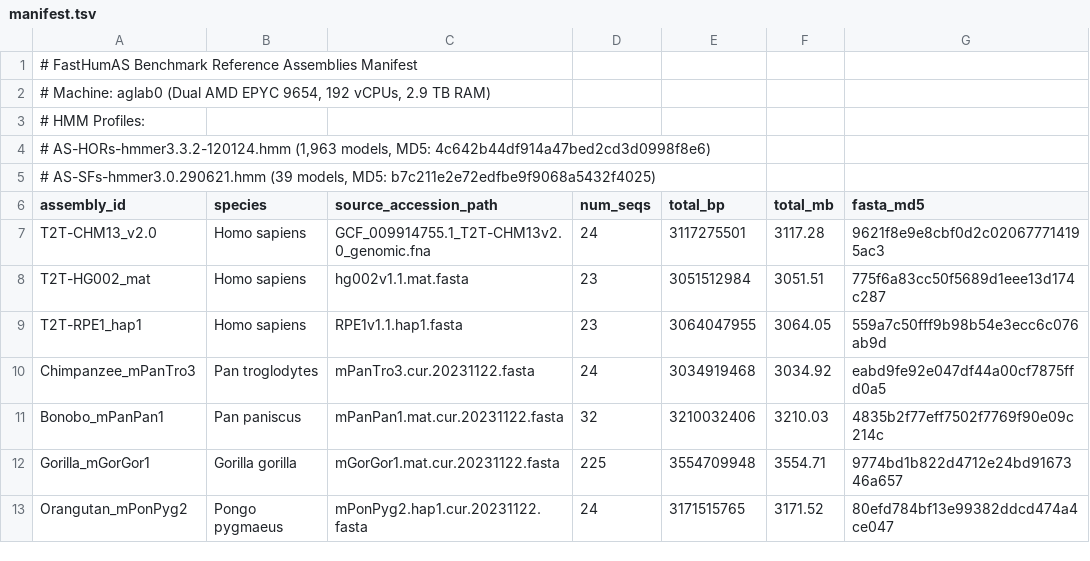
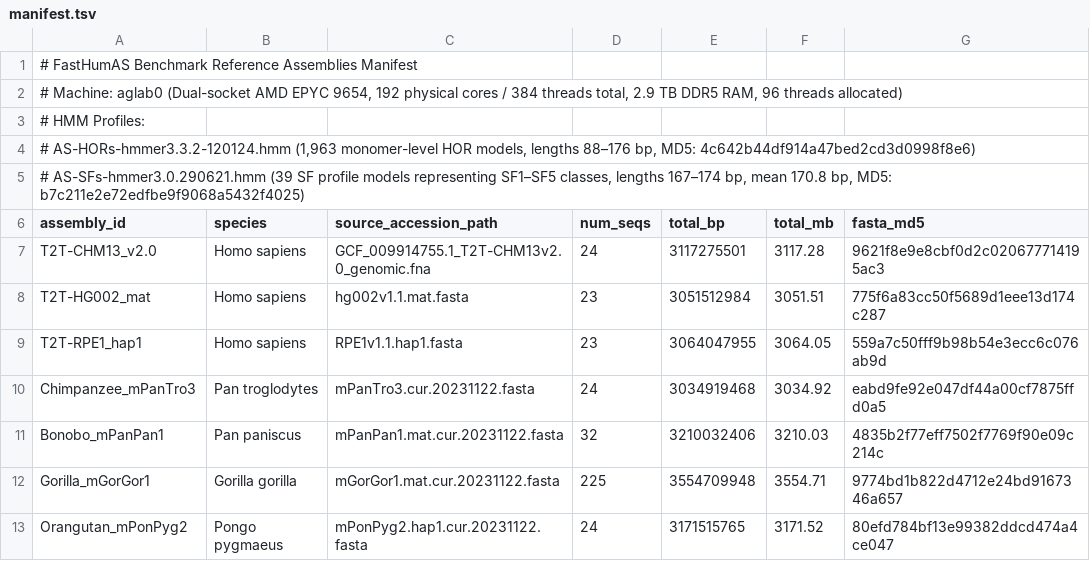
Before and after one commit to aglabx/fasthumas, a TSV file: benchmarks/manifest.tsv, drawn as a sheet.

```diff
--- a/benchmarks/manifest.tsv
+++ b/benchmarks/manifest.tsv
@@ -1,6 +1,6 @@
 # FastHumAS Benchmark Reference Assemblies Manifest
-# Machine: aglab0 (Dual AMD EPYC 9654, 192 vCPUs, 2.9 TB RAM)
+# Machine: aglab0 (Dual-socket AMD EPYC 9654, 192 physical cores / 384 threads total, 2.9 TB DDR5 RAM, 96 threads allocated)
 # HMM Profiles:
-#   AS-HORs-hmmer3.3.2-120124.hmm (1,963 models, MD5: 4c642b44df914a47bed2cd3d0998f8e6)
-#   AS-SFs-hmmer3.0.290621.hmm    (39 models,    MD5: b7c211e2e72edfbe9f9068a5432f4025)
+#   AS-HORs-hmmer3.3.2-120124.hmm (1,963 monomer-level HOR models, lengths 88–176 bp, MD5: 4c642b44df914a47bed2cd3d0998f8e6)
+#   AS-SFs-hmmer3.0.290621.hmm    (39 SF profile models representing SF1–SF5 classes, lengths 167–174 bp, mean 170.8 bp, MD5: b7c211e2e72edfbe9f9068a5432f4025)
 assembly_id	species	source_accession_path	num_seqs	total_bp	total_mb	fasta_md5
```
Also changed, not shown: benchmarks/fasthumas_summary.tsv, 26 other files.
